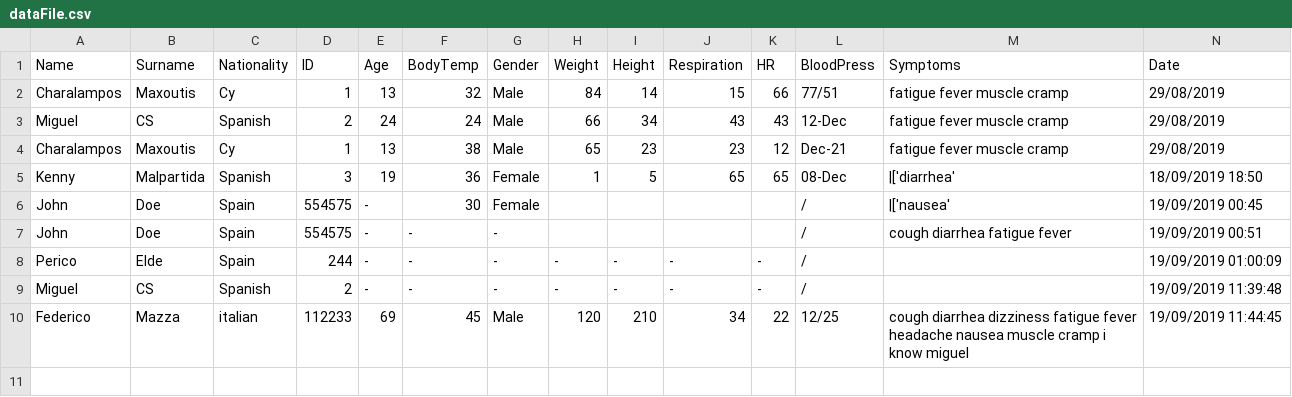
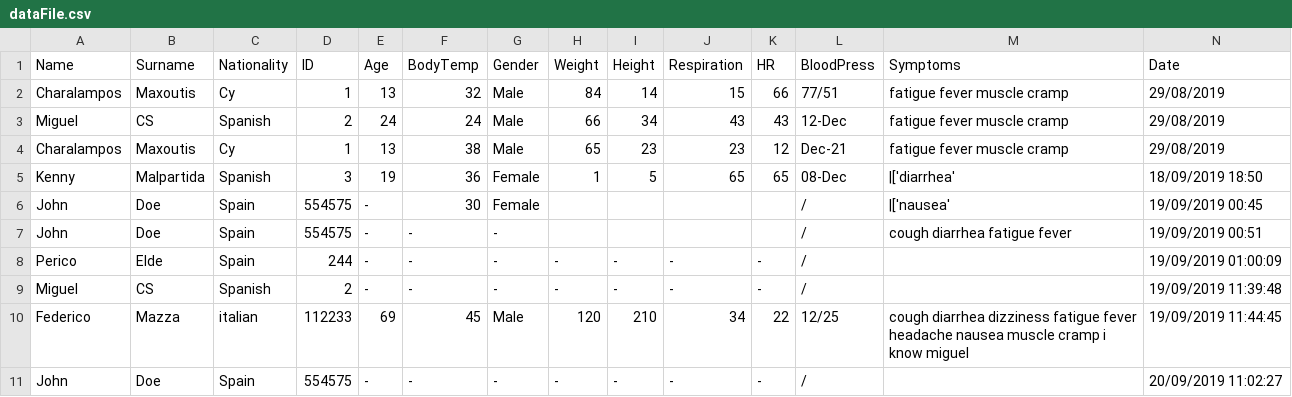
Before and after one commit to mcachosoblechero/instantDNA, a CSV file: instantDNA_GUI-v1.0/db/dataFile.csv, drawn as a sheet.

```diff
--- a/instantDNA_GUI-v1.0/db/dataFile.csv
+++ b/instantDNA_GUI-v1.0/db/dataFile.csv
@@ -10 +10,2 @@ Miguel,CS,Spanish,2,-,-,-,-,-,-,-,/,,19/09/2019 11:39:48
 Federico,Mazza,italian,112233,69,45,Male,120,210,34,22,12/25,cough diarrhea dizziness fatigue fever headache nausea muscle cramp i know miguel ,19/09/2019 11:44:45
+John,Doe,Spain,554575,-,-,-,-,-,-,-,/,,20/09/2019 11:02:27
```
Also changed, not shown: 2 other files.
